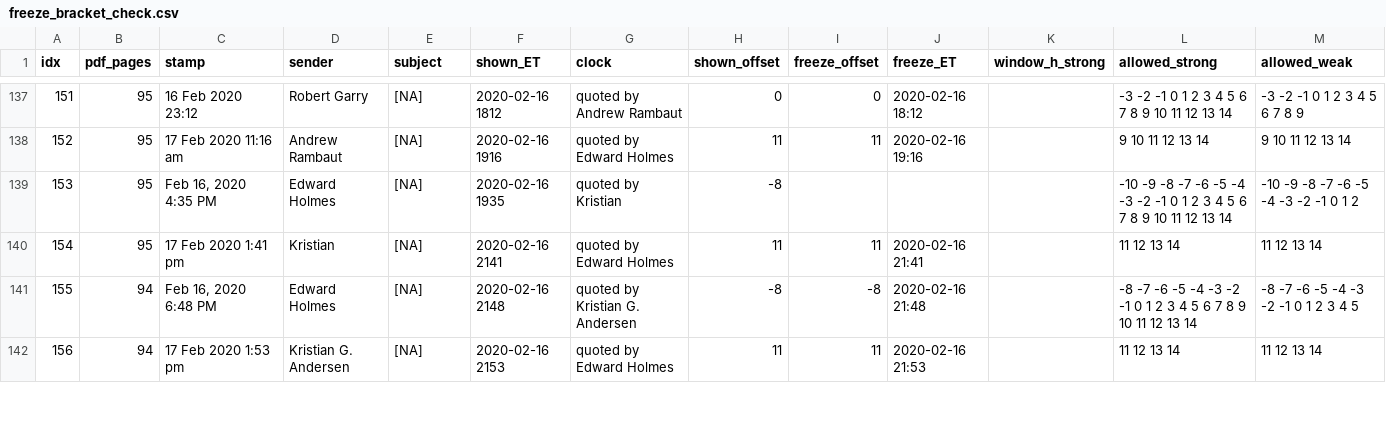
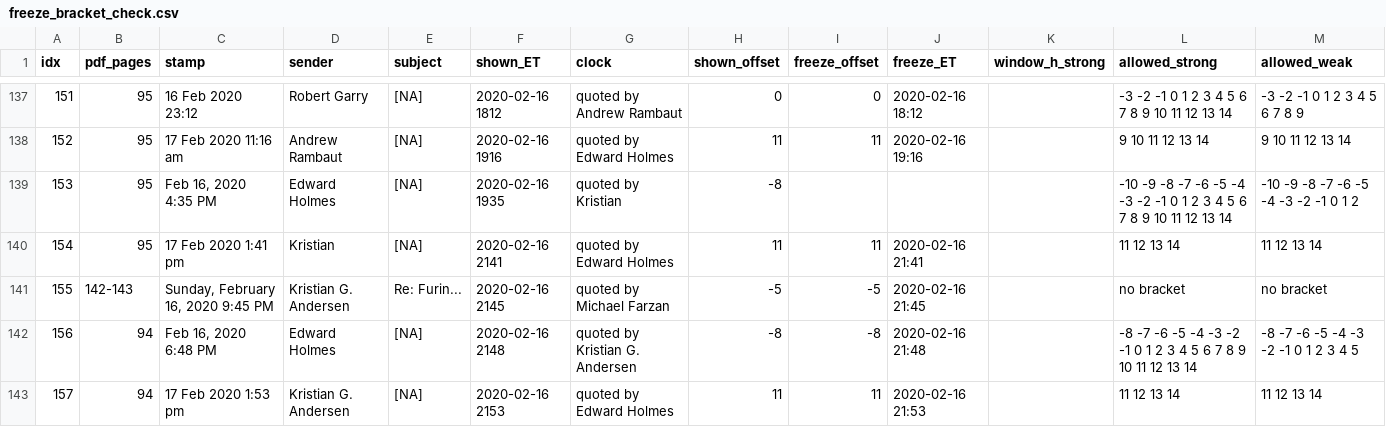
Before and after one commit to nemonominem/PO_Slack, a CSV file: analysis/freeze_bracket_check.csv, drawn as a sheet; only a part is shown, gaps mark what is left out; the diff covers the shown part only.

```diff
--- a/analysis/freeze_bracket_check.csv
+++ b/analysis/freeze_bracket_check.csv
@@ -140,3 +140,4 @@ idx,pdf_pages,stamp,sender,subject,shown_ET,clock,shown_offset,freeze_offset,fre
 154,95,17 Feb 2020 1:41 pm,Kristian,[NA],2020-02-16 2141,quoted by Edward Holmes,11,11,2020-02-16 21:41,,11 12 13 14,11 12 13 14
-155,94,"Feb 16, 2020 6:48 PM",Edward Holmes,[NA],2020-02-16 2148,quoted by Kristian G. Andersen,-8,-8,2020-02-16 21:48,,-8 -7 -6 -5 -4 -3 -2 -1 0 1 2 3 4 5 6 7 8 9 10 11 12 13 14,-8 -7 -6 -5 -4 -3 -2 -1 0 1 2 3 4 5
-156,94,17 Feb 2020 1:53 pm,Kristian G. Andersen,[NA],2020-02-16 2153,quoted by Edward Holmes,11,11,2020-02-16 21:53,,11 12 13 14,11 12 13 14
+155,142-143,"Sunday, February 16, 2020 9:45 PM",Kristian G. Andersen,Re: Furin...,2020-02-16 2145,quoted by Michael Farzan,-5,-5,2020-02-16 21:45,,no bracket,no bracket
+156,94,"Feb 16, 2020 6:48 PM",Edward Holmes,[NA],2020-02-16 2148,quoted by Kristian G. Andersen,-8,-8,2020-02-16 21:48,,-8 -7 -6 -5 -4 -3 -2 -1 0 1 2 3 4 5 6 7 8 9 10 11 12 13 14,-8 -7 -6 -5 -4 -3 -2 -1 0 1 2 3 4 5
+157,94,17 Feb 2020 1:53 pm,Kristian G. Andersen,[NA],2020-02-16 2153,quoted by Edward Holmes,11,11,2020-02-16 21:53,,11 12 13 14,11 12 13 14
```
Also changed, not shown: 1 added row, 2 removed rows and 4 edited cells elsewhere in this file, 1 other file.
